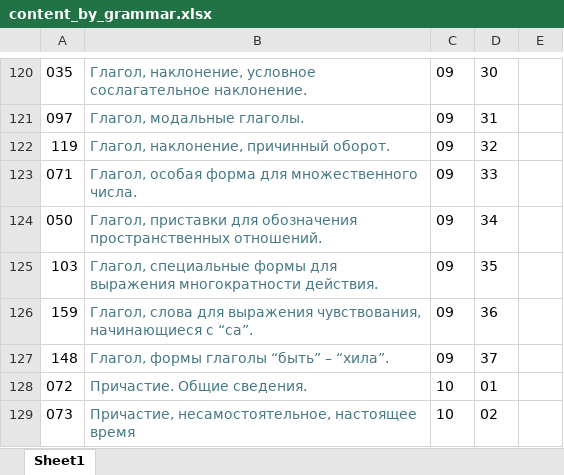
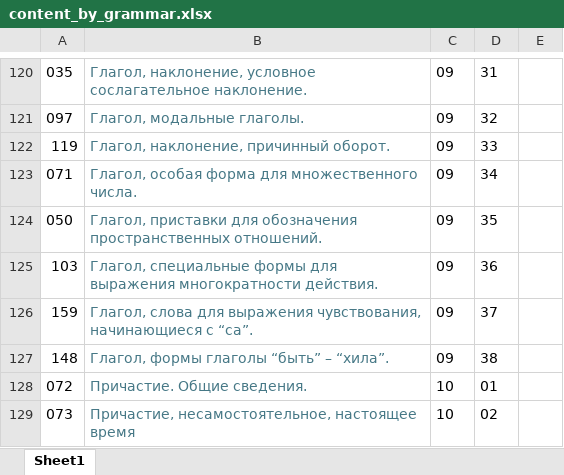
Before and after one commit to bumbari/dahkilgov, an Excel workbook: p/content_by_grammar.xlsx, sheet Sheet1, drawn as a sheet; only a part is shown, gaps mark what is left out; values as stored, in another font and other column widths than the file's, no borders; the diff covers the shown part only; the diff names each change by its address in the sheet, - before the commit and + after, or states it on an @@ line.

```diff
--- a/p/content_by_grammar.xlsx (sheet Sheet1)
+++ b/p/content_by_grammar.xlsx (sheet Sheet1)
-D120: 30
+D120: 31
-D121: 31
+D121: 32
-D122: 32
+D122: 33
-D123: 33
+D123: 34
-D124: 34
+D124: 35
-D125: 35
+D125: 36
-D126: 36
+D126: 37
-D127: 37
+D127: 38
```
Also changed, not shown: 6 added rows, 6 removed rows and 56 edited cells elsewhere in this sheet, 1 other file.
